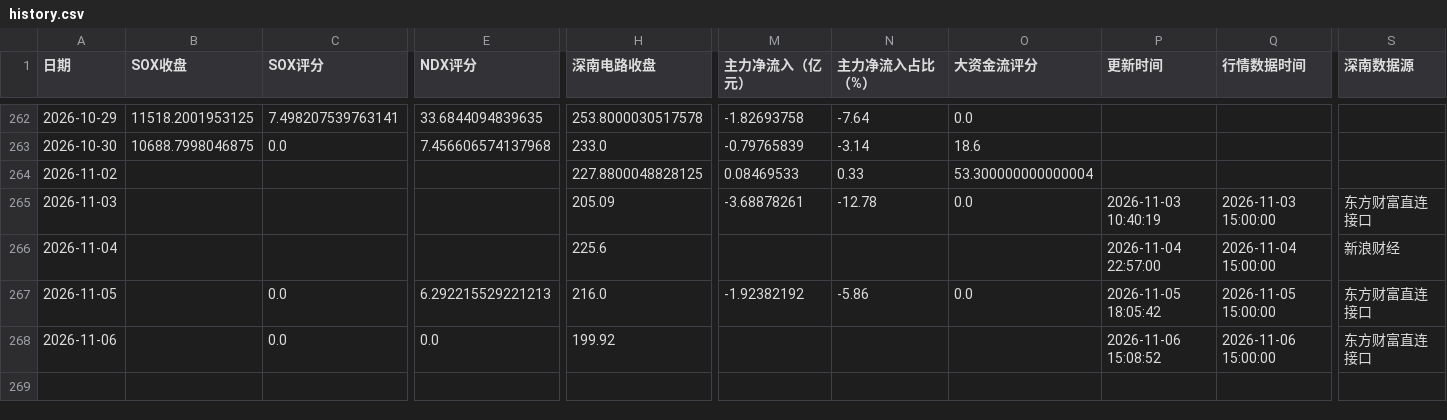
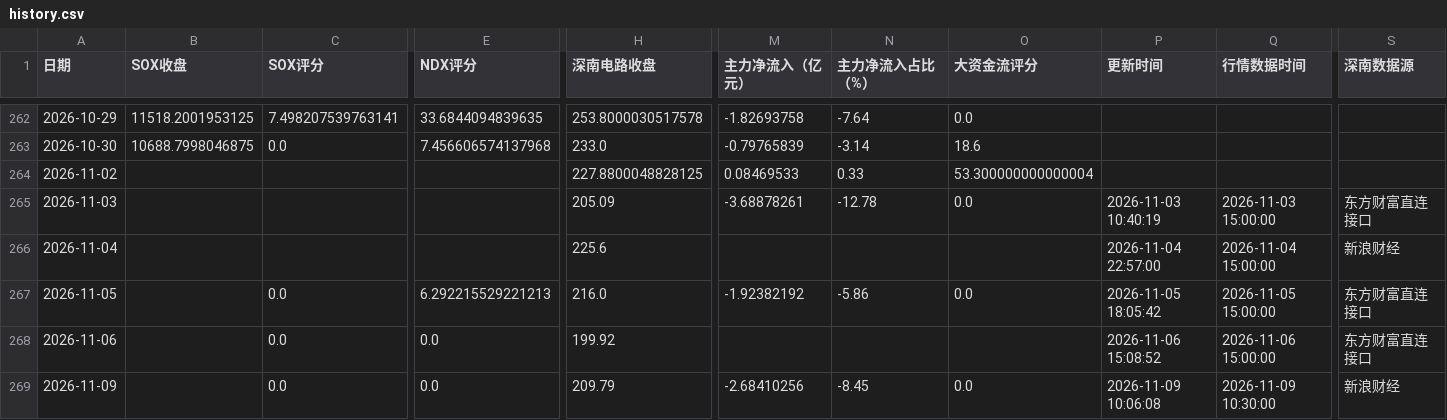
Before and after one commit to yuxzhang1987-maker/shennan-score-dashboard, a CSV file: data/history.csv, drawn as a sheet; only a part is shown, gaps mark what is left out; rows hold the shown columns only; the diff names each change by its address in the sheet, - before the commit and + after, or states it on an @@ line.

```diff
--- a/data/history.csv
+++ b/data/history.csv
+row 269: 2026-11-09 |  | 0.0 | 0.0 | 209.79 | -2.68410256 | -8.45 | 0.0 | 2026-11-09 10:06:08 | 2026-11-09 10:30:00 | 新浪财经
```
Also changed, not shown: data/hourly_history.csv, data/t_intraday_5m.csv, 3 other files.
